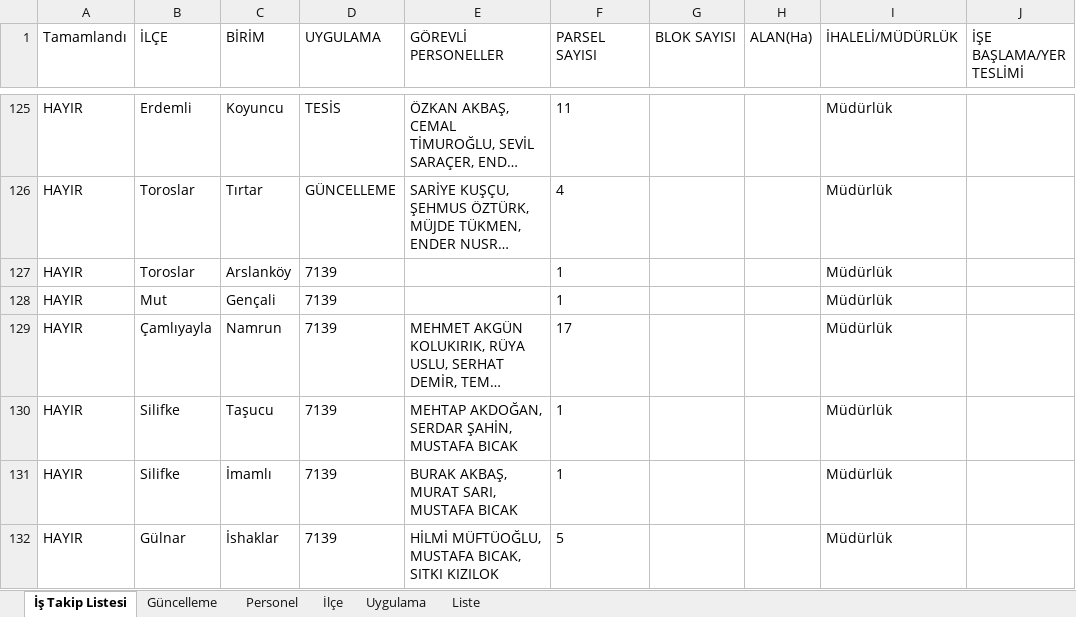
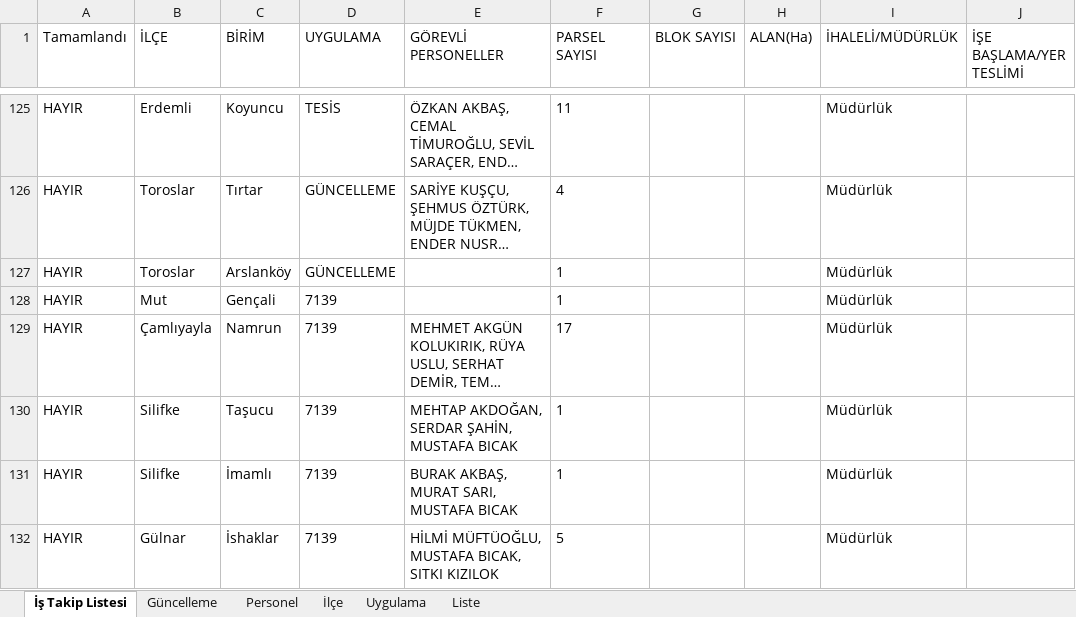
Before and after one commit to gokhangeo/mersinistakip, an Excel workbook: istakip.xlsx, sheet İş Takip Listesi, drawn as a sheet; only a part is shown, gaps mark what is left out; long unchanged cells end in …; values as stored, in another font and other column widths than the file's, no borders; the diff names each change by its address in the sheet, - before the commit and + after, or states it on an @@ line.

Commit message:
İş Takip Güncellemesi - 27.10.2025 14:44:52

```diff
--- a/istakip.xlsx (sheet İş Takip Listesi)
+++ b/istakip.xlsx (sheet İş Takip Listesi)
-D127 (UYGULAMA): 7139
+D127 (UYGULAMA): GÜNCELLEME
```
